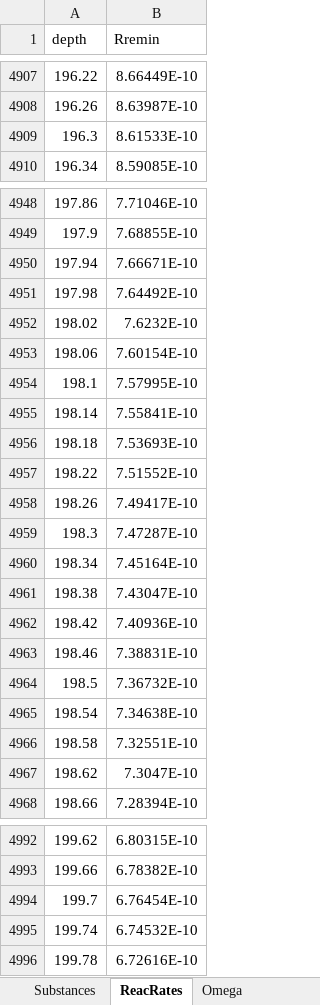
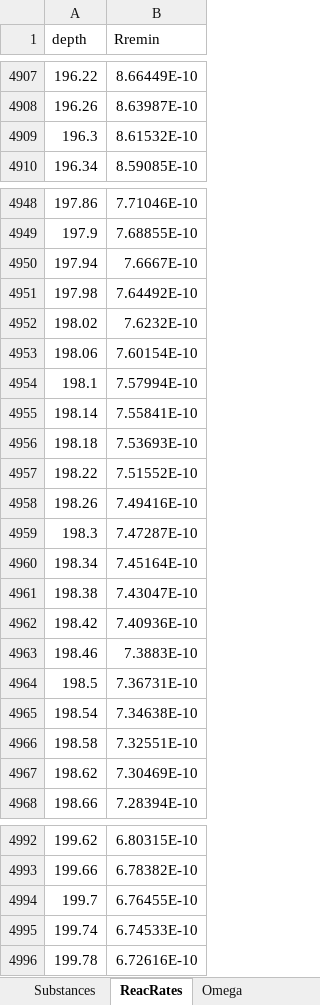
Before and after one commit to JianghuiDu/SedTrace.jl, an Excel workbook: examples/analytical/Ammonia/model_output.ammonia.xlsx, sheet ReacRates, drawn as a sheet; only a part is shown, gaps mark what is left out; values as stored, in another font and other column widths than the file's, no borders; the diff covers the shown part only; the diff names each change by its address in the sheet, - before the commit and + after, or states it on an @@ line.

```diff
--- a/examples/analytical/Ammonia/model_output.ammonia.xlsx (sheet ReacRates)
+++ b/examples/analytical/Ammonia/model_output.ammonia.xlsx (sheet ReacRates)
-B4909 (Rremin): 8.61533E-10
+B4909 (Rremin): 8.61532E-10
-B4950 (Rremin): 7.66671E-10
+B4950 (Rremin): 7.6667E-10
-B4954 (Rremin): 7.57995E-10
+B4954 (Rremin): 7.57994E-10
-B4958 (Rremin): 7.49417E-10
+B4958 (Rremin): 7.49416E-10
-B4963 (Rremin): 7.38831E-10
+B4963 (Rremin): 7.3883E-10
-B4964 (Rremin): 7.36732E-10
+B4964 (Rremin): 7.36731E-10
-B4967 (Rremin): 7.3047E-10
+B4967 (Rremin): 7.30469E-10
-B4994 (Rremin): 6.76454E-10
+B4994 (Rremin): 6.76455E-10
-B4995 (Rremin): 6.74532E-10
+B4995 (Rremin): 6.74533E-10
```
Also changed, not shown: 6 edited cells elsewhere in this sheet, sheet Speciation, sheet OutputProfile, sheet Substances, sheet IntermediateVar, sheet OutputFlux, examples/SimpleFe/model_output.SimpleFe.xlsx, examples/SimpleFe/model_parsing_diagnostics.SimpleFe.xlsx, 19 other files.
